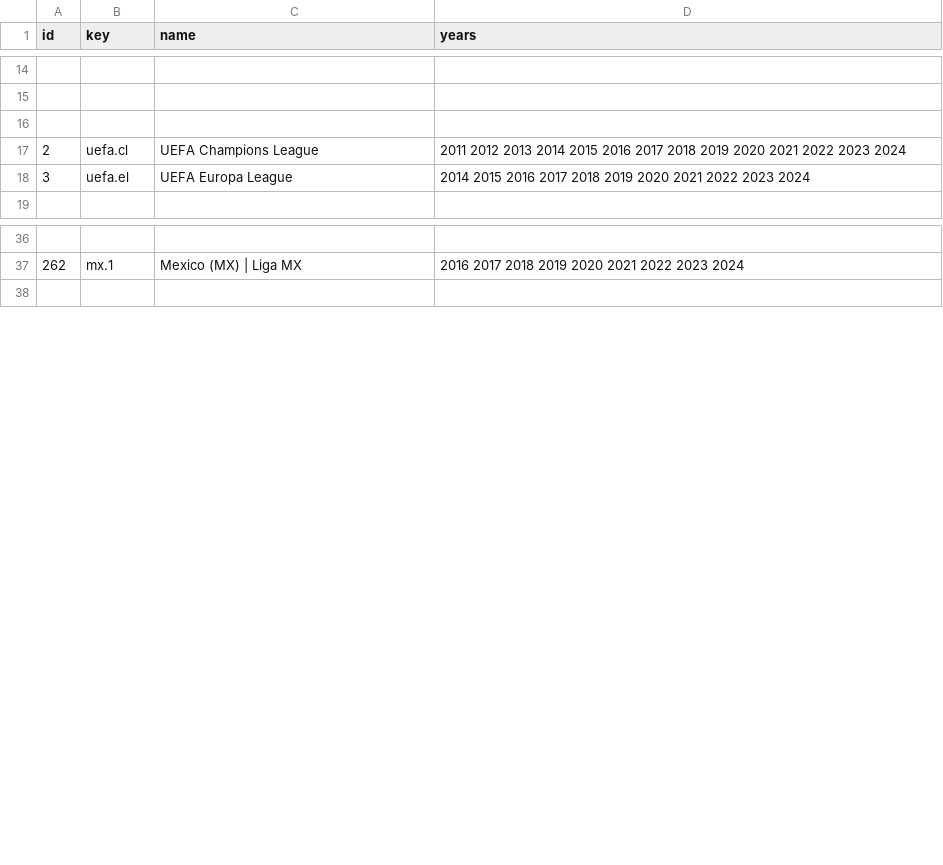
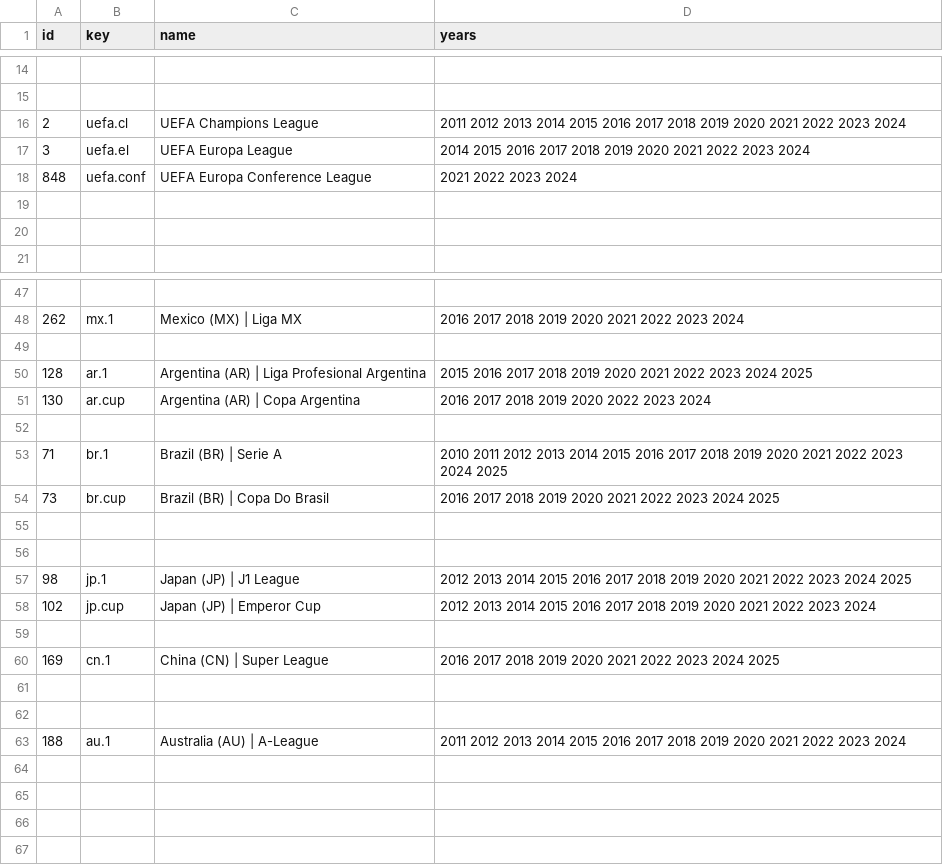
Before and after one commit to yorobot/sport.db.more, a CSV file: api-football/config/leagues.csv, drawn as a sheet; only a part is shown, gaps mark what is left out; removed rows and columns are numbered as before the commit, all else as after; the diff covers the shown part only; the diff names each change by its address in the sheet, - before the commit and + after, or states it on an @@ line.

```diff
--- a/api-football/config/leagues.csv
+++ b/api-football/config/leagues.csv
-row 16: (empty)
+row 18: 848 | uefa.conf | UEFA Europa Conference League | 2021 2022 2023 2024
+row 19: (empty)
+row 20: (empty)
+row 49: (empty)
+row 50: 128 | ar.1 | Argentina (AR) | Liga Profesional Argentina | 2015 2016 2017 2018 2019 2020 2021 2022 2023 2024 2025
+row 51: 130 | ar.cup | Argentina (AR) | Copa Argentina | 2016 2017 2018 2019 2020 2022 2023 2024
+row 52: (empty)
+row 53: 71 | br.1 | Brazil (BR) | Serie A | 2010 2011 2012 2013 2014 2015 2016 2017 2018 2019 2020 2021 2022 2023 2024 2025
+row 54: 73 | br.cup | Brazil (BR) | Copa Do Brasil | 2016 2017 2018 2019 2020 2021 2022 2023 2024 2025
+row 55: (empty)
+row 56: (empty)
+row 57: 98 | jp.1 | Japan (JP) | J1 League | 2012 2013 2014 2015 2016 2017 2018 2019 2020 2021 2022 2023 2024 2025
+row 58: 102 | jp.cup | Japan (JP) | Emperor Cup | 2012 2013 2014 2015 2016 2017 2018 2019 2020 2021 2022 2023 2024
+row 59: (empty)
+row 60: 169 | cn.1 | China (CN) | Super League | 2016 2017 2018 2019 2020 2021 2022 2023 2024 2025
+row 61: (empty)
+row 62: (empty)
+row 63: 188 | au.1 | Australia (AU) | A-League | 2011 2012 2013 2014 2015 2016 2017 2018 2019 2020 2021 2022 2023 2024
+row 64: (empty)
+row 65: (empty)
+row 66: (empty)
```
Also changed, not shown: 9 added rows elsewhere in this file, 5 other files.
